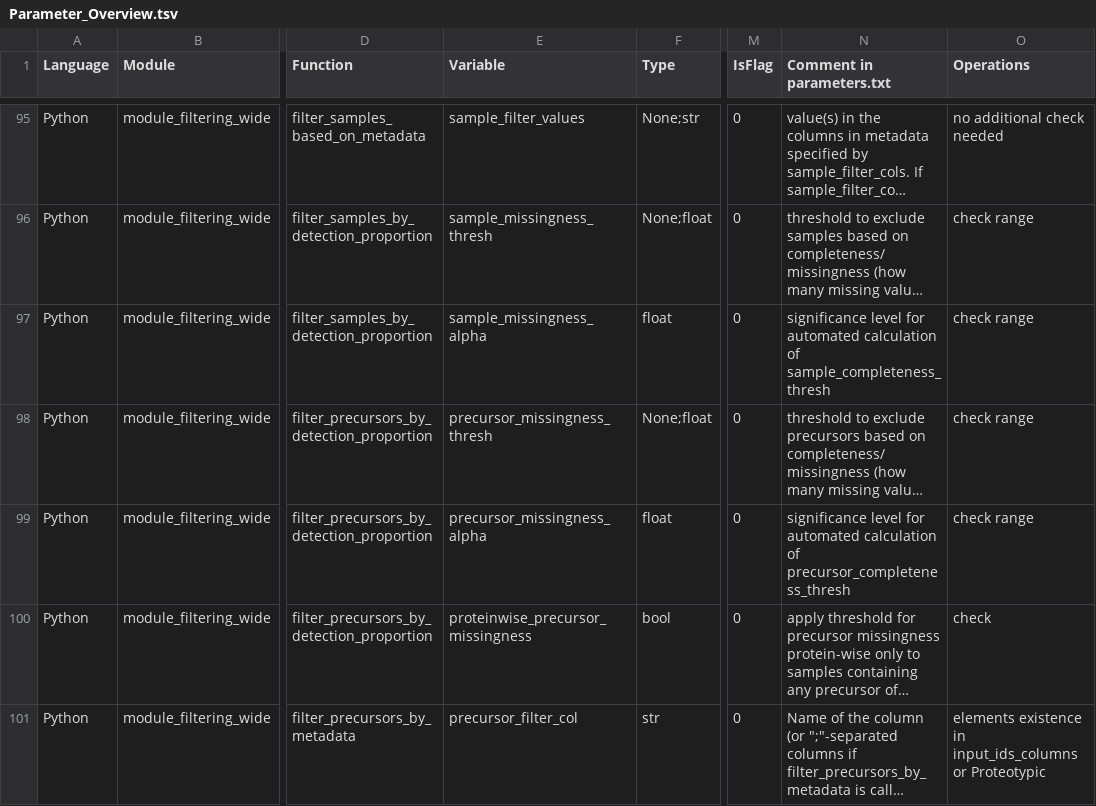
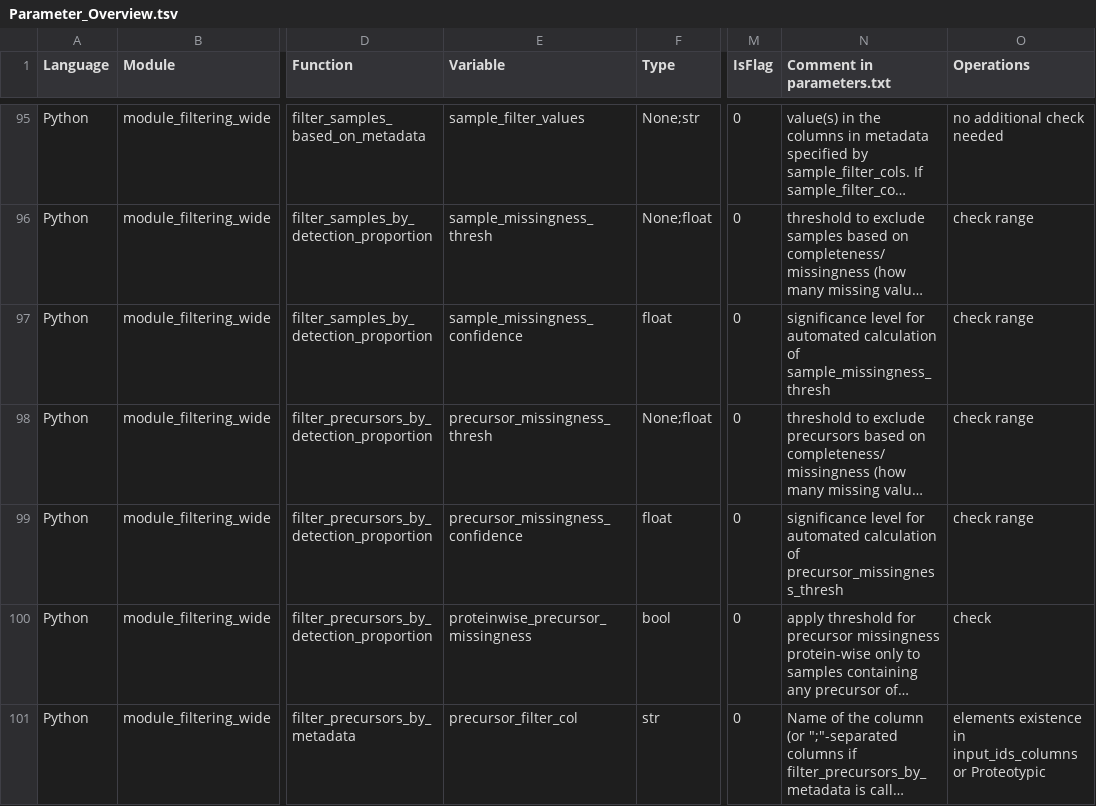
Before and after one commit to Ralser-lab/PrePAIReD, a TSV file: Initialization/Parameter_Overview.tsv, drawn as a sheet; only a part is shown, gaps mark what is left out; long unchanged cells end in …; the diff names each change by its address in the sheet, - before the commit and + after, or states it on an @@ line.

Commit message:
UPDATED: Parameter Names

```diff
--- a/Initialization/Parameter_Overview.tsv
+++ b/Initialization/Parameter_Overview.tsv
-E97 (Variable): sample_missingness_alpha
+E97 (Variable): sample_missingness_confidence
-N97 (Comment in parameters.txt): …calculation of sample_completeness_thresh
+N97 (Comment in parameters.txt): …calculation of sample_missingness_thresh
-E99 (Variable): precursor_missingness_alpha
+E99 (Variable): precursor_missingness_confidence
-N99 (Comment in parameters.txt): …calculation of precursor_completeness_thresh
+N99 (Comment in parameters.txt): …calculation of precursor_missingness_thresh
```
Also changed, not shown: 1 other file.
